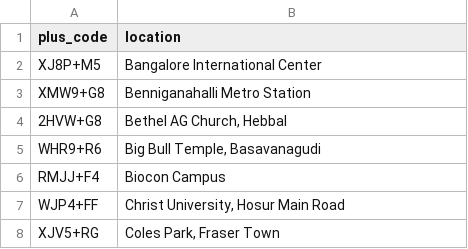
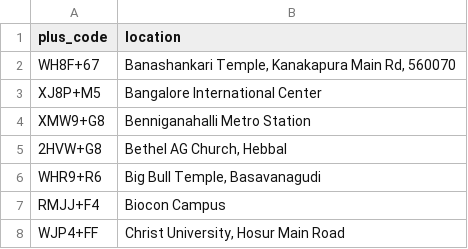
Before and after one commit to thecont1/blr-traffic-monitor, a CSV file: csv-locations_12.9514242_77.6590212.csv, drawn as a sheet; only a part is shown; the shorter side is filled out with more unchanged rows.

Commit message:
added Banashankari Temple

```diff
--- a/csv-locations_12.9514242_77.6590212.csv
+++ b/csv-locations_12.9514242_77.6590212.csv
@@ -1,2 +1,3 @@
 plus_code,location
+WH8F+67,"Banashankari Temple, Kanakapura Main Rd, 560070"
 XJ8P+M5,Bangalore International Center
```
